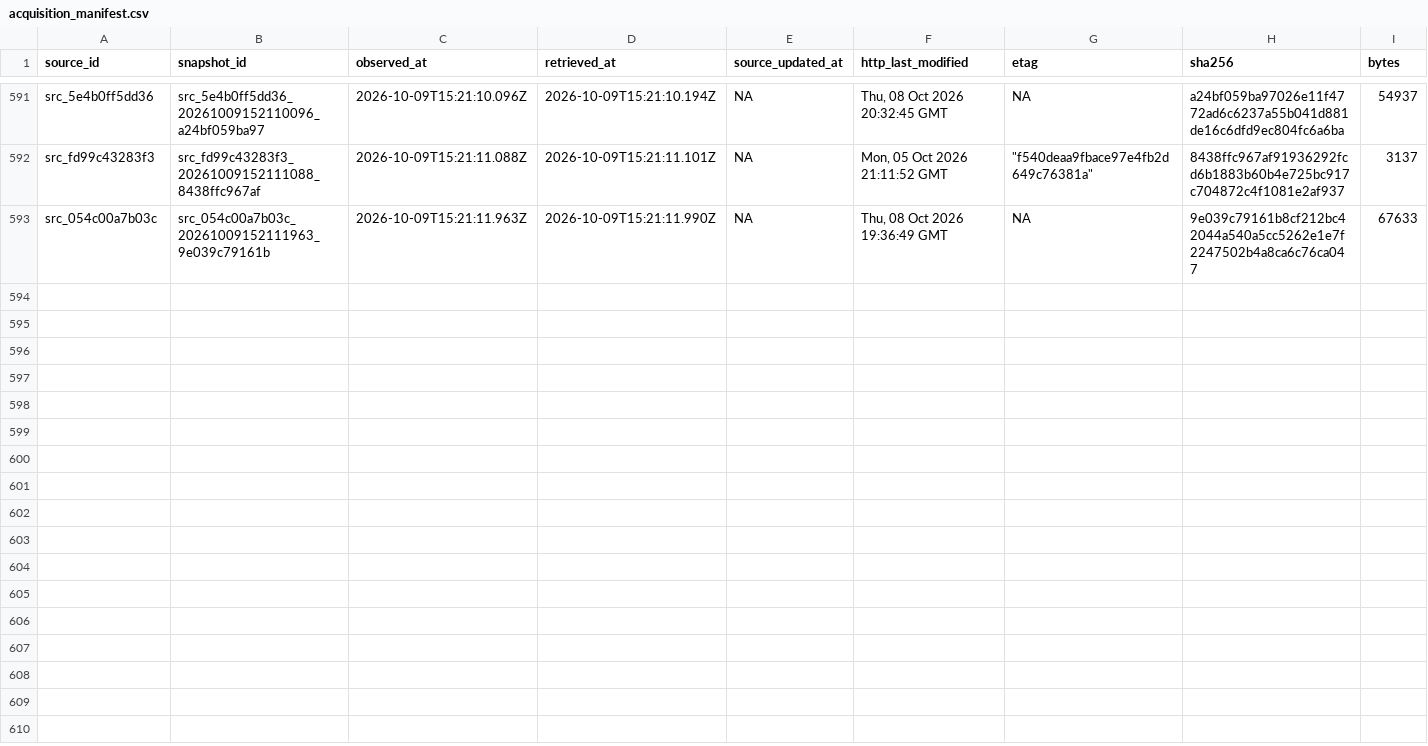
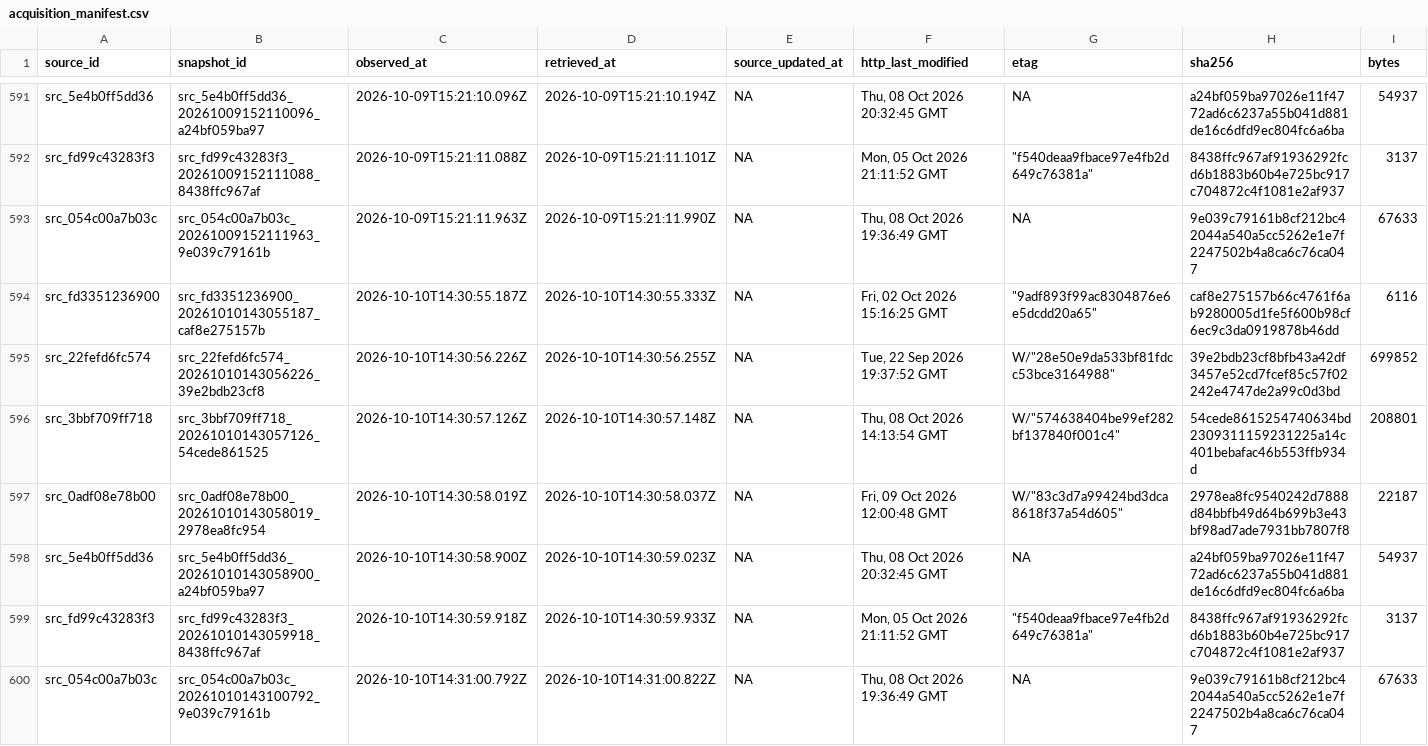
Before and after one commit to AurelienNicosiaULaval/donnees-bleues-elections-qc, a CSV file: metadata/acquisition_manifest.csv, drawn as a sheet; only a part is shown, gaps mark what is left out; rows hold the shown columns only; the diff names each change by its address in the sheet, - before the commit and + after, or states it on an @@ line.

```diff
--- a/metadata/acquisition_manifest.csv
+++ b/metadata/acquisition_manifest.csv
+row 594: src_fd3351236900 | src_fd3351236900_20261010143055187_caf8e275157b | 2026-10-10T14:30:55.187Z | 2026-10-10T14:30:55.333Z | NA | Fri, 02 Oct 2026 15:16:25 GMT | "9adf893f99ac8304876e6e5dcdd20a65" | caf8e275157b66c4761f6ab9280005d1fe5f600b98cf6ec9c3da0919878b46dd | 6116
+row 595: src_22fefd6fc574 | src_22fefd6fc574_20261010143056226_39e2bdb23cf8 | 2026-10-10T14:30:56.226Z | 2026-10-10T14:30:56.255Z | NA | Tue, 22 Sep 2026 19:37:52 GMT | W/"28e50e9da533bf81fdcc53bce3164988" | 39e2bdb23cf8bfb43a42df3457e52cd7fcef85c57f02242e4747de2a99c0d3bd | 699852
+row 596: src_3bbf709ff718 | src_3bbf709ff718_20261010143057126_54cede861525 | 2026-10-10T14:30:57.126Z | 2026-10-10T14:30:57.148Z | NA | Thu, 08 Oct 2026 14:13:54 GMT | W/"574638404be99ef282bf137840f001c4" | 54cede8615254740634bd2309311159231225a14c401bebafac46b553ffb934d | 208801
+row 597: src_0adf08e78b00 | src_0adf08e78b00_20261010143058019_2978ea8fc954 | 2026-10-10T14:30:58.019Z | 2026-10-10T14:30:58.037Z | NA | Fri, 09 Oct 2026 12:00:48 GMT | W/"83c3d7a99424bd3dca8618f37a54d605" | 2978ea8fc9540242d7888d84bbfb49d64b699b3e43bf98ad7ade7931bb7807f8 | 22187
+row 598: src_5e4b0ff5dd36 | src_5e4b0ff5dd36_20261010143058900_a24bf059ba97 | 2026-10-10T14:30:58.900Z | 2026-10-10T14:30:59.023Z | NA | Thu, 08 Oct 2026 20:32:45 GMT | NA | a24bf059ba97026e11f4772ad6c6237a55b041d881de16c6dfd9ec804fc6a6ba | 54937
+row 599: src_fd99c43283f3 | src_fd99c43283f3_20261010143059918_8438ffc967af | 2026-10-10T14:30:59.918Z | 2026-10-10T14:30:59.933Z | NA | Mon, 05 Oct 2026 21:11:52 GMT | "f540deaa9fbace97e4fb2d649c76381a" | 8438ffc967af91936292fcd6b1883b60b4e725bc917c704872c4f1081e2af937 | 3137
+row 600: src_054c00a7b03c | src_054c00a7b03c_20261010143100792_9e039c79161b | 2026-10-10T14:31:00.792Z | 2026-10-10T14:31:00.822Z | NA | Thu, 08 Oct 2026 19:36:49 GMT | NA | 9e039c79161b8cf212bc42044a540a5cc5262e1e7f2247502b4a8ca6c76ca047 | 67633
```
Also changed, not shown: data/processed/elections.csv, data/processed/parties.csv, 18 other files.
